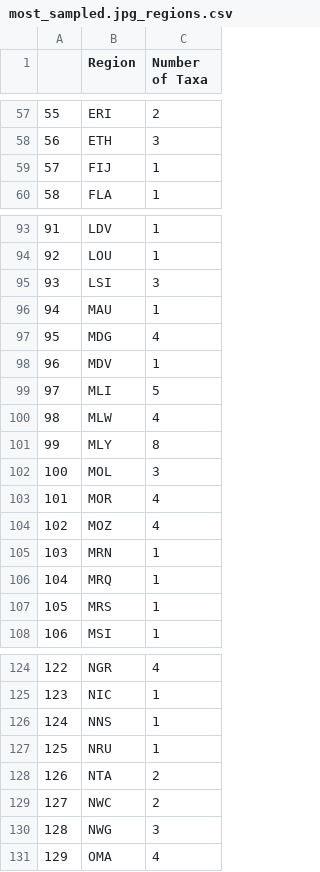
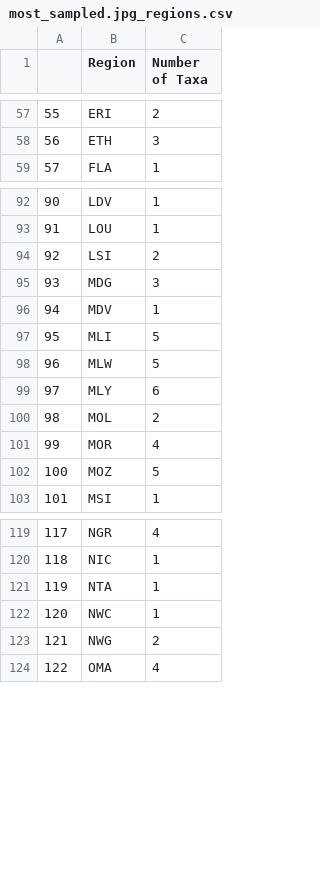
Before and after one commit to alrichardbollans/PhytoChemicalDiversity, a CSV file: exploration_analysis/outputs/most_sampled.jpg_regions.csv, drawn as a sheet; only a part is shown, gaps mark what is left out; removed rows and columns are numbered as before the commit, all else as after; the diff covers the shown part only; the diff names each change by its address in the sheet, - before the commit and + after, or states it on an @@ line.

```diff
--- a/exploration_analysis/outputs/most_sampled.jpg_regions.csv
+++ b/exploration_analysis/outputs/most_sampled.jpg_regions.csv
@@ column A renumbered from row 41 down @@
-row 59: 57 | FIJ | 1
-C94 (Number of Taxa): 3
+C94 (Number of Taxa): 2
-row 96: 94 | MAU | 1
-C95 (Number of Taxa): 4
+C95 (Number of Taxa): 3
-C98 (Number of Taxa): 4
+C98 (Number of Taxa): 5
-C99 (Number of Taxa): 8
+C99 (Number of Taxa): 6
-C100 (Number of Taxa): 3
+C100 (Number of Taxa): 2
-C102 (Number of Taxa): 4
+C102 (Number of Taxa): 5
-row 105: 103 | MRN | 1
-row 106: 104 | MRQ | 1
-row 107: 105 | MRS | 1
-row 126: 124 | NNS | 1
-row 127: 125 | NRU | 1
-C121:C122 (Number of Taxa): 2
+C121:C122 (Number of Taxa): 1
-C123 (Number of Taxa): 3
+C123 (Number of Taxa): 2
```
Also changed, not shown: 2 added rows, 13 removed rows and 27 edited cells elsewhere in this file, collect_compound_data/outputs/all_taxa_compound_data_summary.csv, collect_compound_data/outputs/genus_level_distinct_pathway_data.csv, 27 other files.
